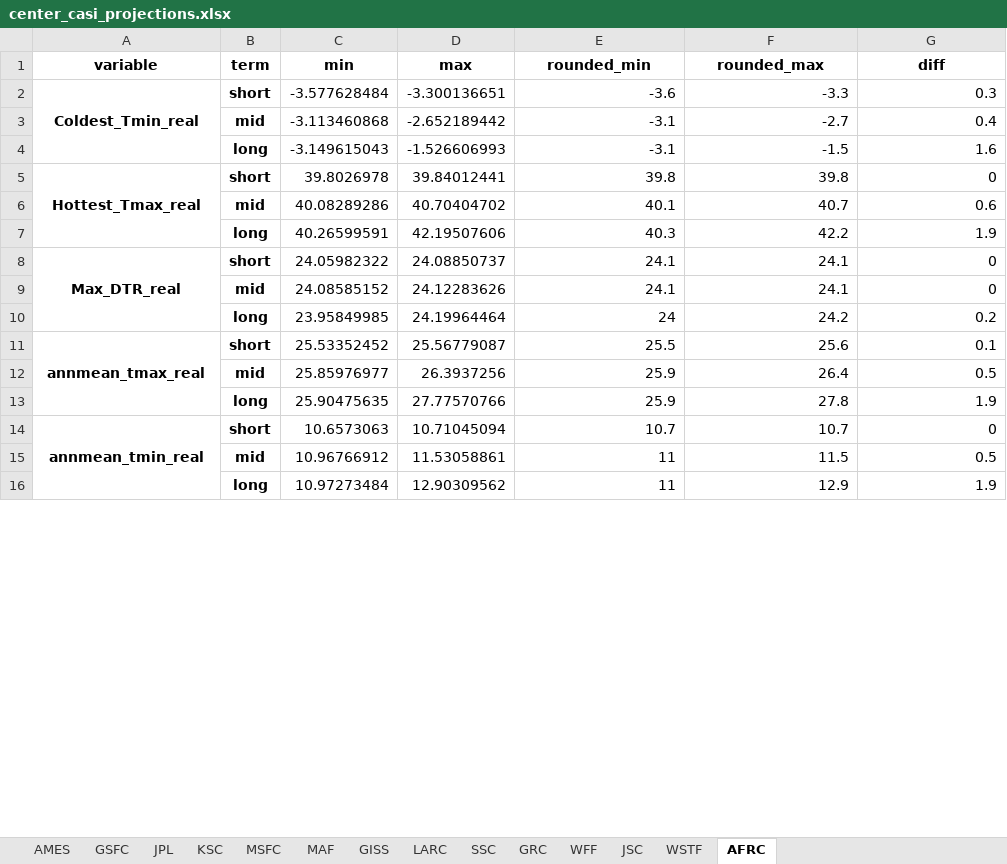
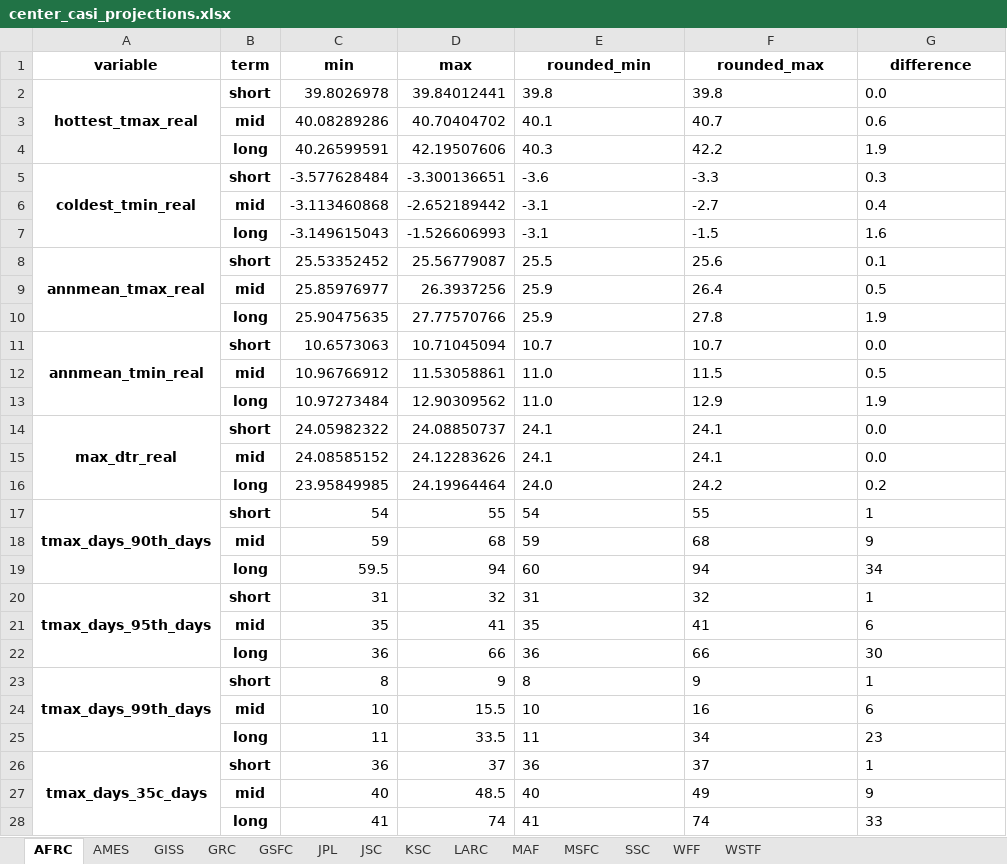
Before and after one commit to eugpoon/casi, an Excel workbook: data/center_casi_projections.xlsx, sheet AFRC, drawn as a sheet; only a part is shown; values as stored, in another font and other column widths than the file's, no borders; removed rows and columns are numbered as before the commit, all else as after; the diff covers the shown part only; the diff names each change by its address in the sheet, - before the commit and + after, or states it on an @@ line.

```diff
--- a/data/center_casi_projections.xlsx (sheet AFRC)
+++ b/data/center_casi_projections.xlsx (sheet AFRC)
@@ sheet tab order changed: AFRC | AMES | GISS | GRC | GSFC | JPL | JSC | KSC | LARC | MAF | MSFC | SSC | WFF | WSTF @@
-G1: diff
+G1: difference
+row 2: hottest_tmax_real | short | 39.8026978 | 39.84012441 | 39.8 | 39.8 | 0.0
@@ row 6 moved to row 3: mid @@
@@ row 7 moved to row 4: long @@
-A5 (variable): Coldest_Tmin_real
+A5 (variable): coldest_tmin_real
-E5:G7 alignment: right
+E5:G7 alignment: left
-row 5: Hottest_Tmax_real | short | 39.8026978 | 39.84012441 | 39.8 | 39.8 | 0
-row 8: Max_DTR_real | short | 24.05982322 | 24.08850737 | 24.1 | 24.1 | 0
-row 9:  | mid | 24.08585152 | 24.12283626 | 24.1 | 24.1 | 0
-row 10:  | long | 23.95849985 | 24.19964464 | 24 | 24.2 | 0.2
-E8:G10 alignment: right
+E8:G10 alignment: left
-E11:F11 alignment: right
+E11:F11 alignment: left
-G11 (difference): 0
+G11 (difference): 0.0
-E12:E13 (rounded_min): 11
+E12:E13 (rounded_min): 11.0
-F12:G13 alignment: right
+F12:G13 alignment: left
+row 14: max_dtr_real | short | 24.05982322 | 24.08850737 | 24.1 | 24.1 | 0.0
+row 15:  | mid | 24.08585152 | 24.12283626 | 24.1 | 24.1 | 0.0
+row 16:  | long | 23.95849985 | 24.19964464 | 24.0 | 24.2 | 0.2
@@ row 38 moved to row 17: tmax_days_90th_days @@
@@ row 39 moved to row 18: mid @@
@@ row 40 moved to row 19: long @@
@@ row 41 moved to row 20: tmax_days_95th_days @@
@@ row 42 moved to row 21: mid @@
@@ row 43 moved to row 22: long @@
@@ row 44 moved to row 23: tmax_days_99th_days @@
+row 24:  | mid | 10 | 15.5 | 10 | 16 | 6
@@ row 46 moved to row 25: long @@
+row 26: tmax_days_35c_days | short | 36 | 37 | 36 | 37 | 1
@@ row 36 moved to row 27: mid @@
@@ row 37 moved to row 28: long @@
```
Also changed, not shown: 19 added rows, 3 removed rows, 4 moved rows, 2 edited cells and cell formats elsewhere in this sheet, sheet AMES, sheet WFF, sheet JPL, sheet MAF, sheet GRC, sheet GSFC, 7 more sheets, 2 other files.
